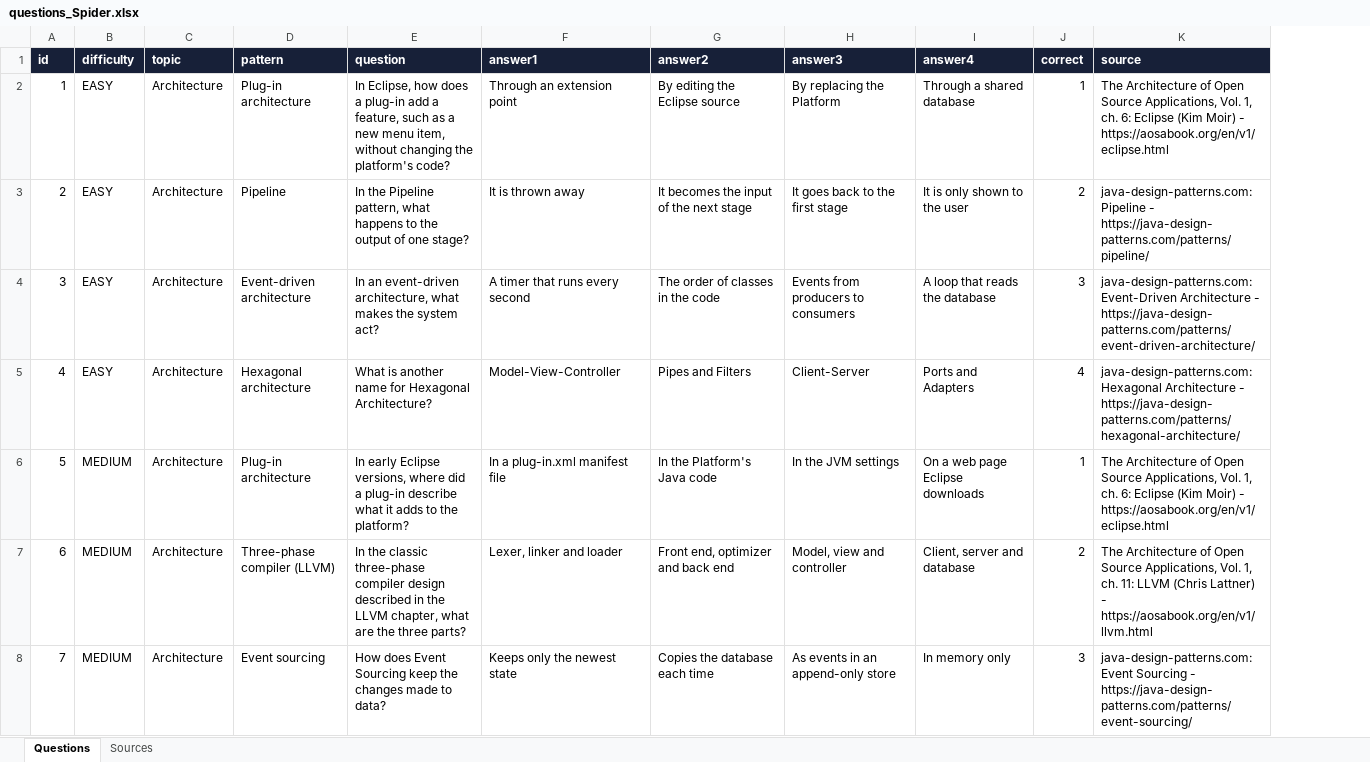
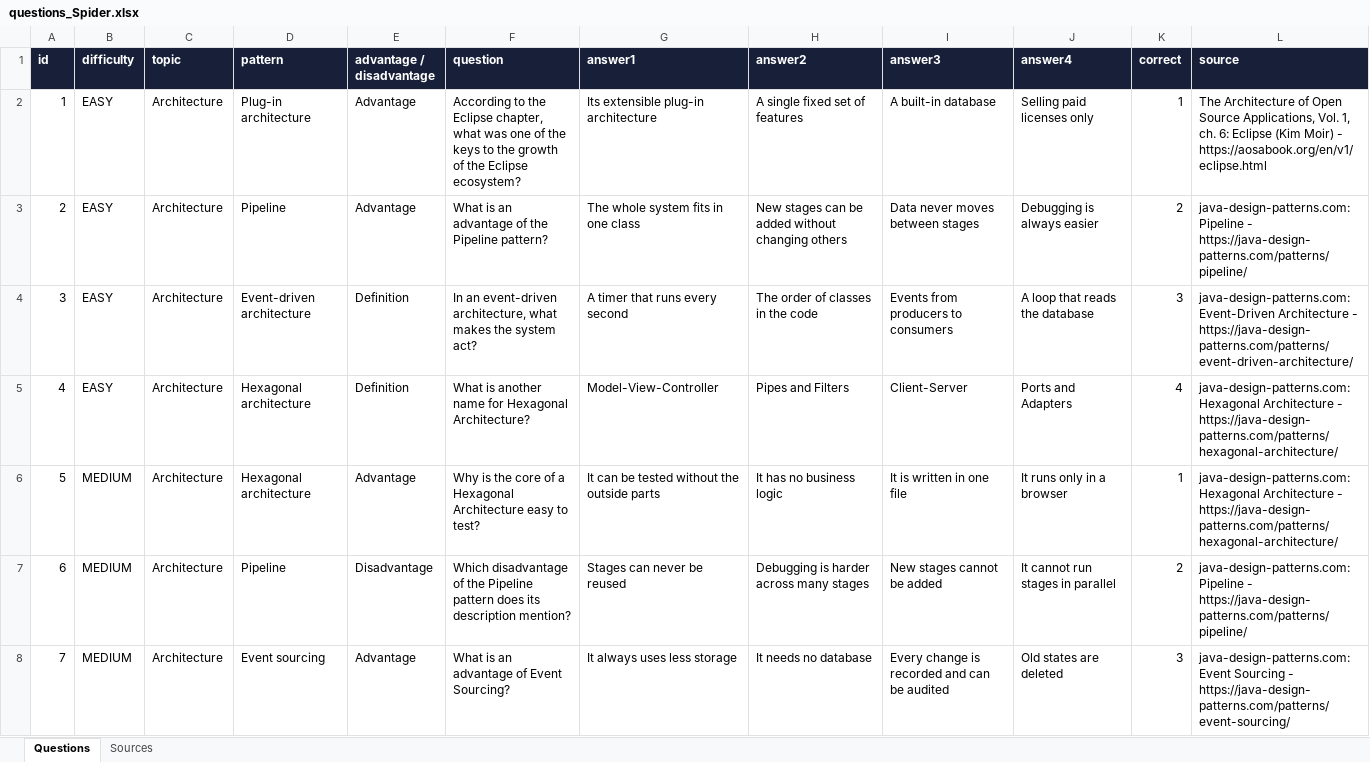
Before and after one commit to HarshukNadin/ludo_spider, an Excel workbook: docs/iteration1/questions_Spider.xlsx, sheet Questions, drawn as a sheet; only a part is shown; values as stored, in another font and other column widths than the file's, no borders; addresses are those after the commit; the diff covers the shown part only; the diff names each change by its address in the sheet, - before the commit and + after, or states it on an @@ line.

Commit message:
questions: ask about advantages and disadvantages of each pattern

```diff
--- a/docs/iteration1/questions_Spider.xlsx (sheet Questions)
+++ b/docs/iteration1/questions_Spider.xlsx (sheet Questions)
+column E (advantage / disadvantage), rows 2-8: Advantage | Advantage | Definition | Definition | Advantage | Disadvantage | Advantage
-F2 (question): In Eclipse, how does a plug-in add a feature, such as a new menu item, without changing the platform's code?
+F2 (question): According to the Eclipse chapter, what was one of the keys to the growth of the Eclipse ecosystem?
-G2 (answer1): Through an extension point
+G2 (answer1): Its extensible plug-in architecture
-H2 (answer2): By editing the Eclipse source
+H2 (answer2): A single fixed set of features
-I2 (answer3): By replacing the Platform
+I2 (answer3): A built-in database
-J2 (answer4): Through a shared database
+J2 (answer4): Selling paid licenses only
-F3 (question): In the Pipeline pattern, what happens to the output of one stage?
+F3 (question): What is an advantage of the Pipeline pattern?
-G3 (answer1): It is thrown away
+G3 (answer1): The whole system fits in one class
-H3 (answer2): It becomes the input of the next stage
+H3 (answer2): New stages can be added without changing others
-I3 (answer3): It goes back to the first stage
+I3 (answer3): Data never moves between stages
-J3 (answer4): It is only shown to the user
+J3 (answer4): Debugging is always easier
-D6 (pattern): Plug-in architecture
+D6 (pattern): Hexagonal architecture
-F6 (question): In early Eclipse versions, where did a plug-in describe what it adds to the platform?
+F6 (question): Why is the core of a Hexagonal Architecture easy to test?
-G6 (answer1): In a plug-in.xml manifest file
+G6 (answer1): It can be tested without the outside parts
-H6 (answer2): In the Platform's Java code
+H6 (answer2): It has no business logic
-I6 (answer3): In the JVM settings
+I6 (answer3): It is written in one file
-J6 (answer4): On a web page Eclipse downloads
+J6 (answer4): It runs only in a browser
-L6 (source): The Architecture of Open Source Applications, Vol. 1, ch. 6: Eclipse (Kim Moir) - https://aosabook.org/en/v1/eclipse.html
+L6 (source): java-design-patterns.com: Hexagonal Architecture - https://java-design-patterns.com/patterns/hexagonal-architecture/
-D7 (pattern): Three-phase compiler (LLVM)
+D7 (pattern): Pipeline
-F7 (question): In the classic three-phase compiler design described in the LLVM chapter, what are the three parts?
+F7 (question): Which disadvantage of the Pipeline pattern does its description mention?
-G7 (answer1): Lexer, linker and loader
+G7 (answer1): Stages can never be reused
-H7 (answer2): Front end, optimizer and back end
+H7 (answer2): Debugging is harder across many stages
-I7 (answer3): Model, view and controller
+I7 (answer3): New stages cannot be added
-J7 (answer4): Client, server and database
+J7 (answer4): It cannot run stages in parallel
-L7 (source): The Architecture of Open Source Applications, Vol. 1, ch. 11: LLVM (Chris Lattner) - https://aosabook.org/en/v1/llvm.html
+L7 (source): java-design-patterns.com: Pipeline - https://java-design-patterns.com/patterns/pipeline/
-F8 (question): How does Event Sourcing keep the changes made to data?
+F8 (question): What is an advantage of Event Sourcing?
-G8 (answer1): Keeps only the newest state
+G8 (answer1): It always uses less storage
-H8 (answer2): Copies the database each time
+H8 (answer2): It needs no database
-I8 (answer3): As events in an append-only store
+I8 (answer3): Every change is recorded and can be audited
-J8 (answer4): In memory only
+J8 (answer4): Old states are deleted
```
Also changed, not shown: 19 edited cells elsewhere in this sheet, sheet Sources.
